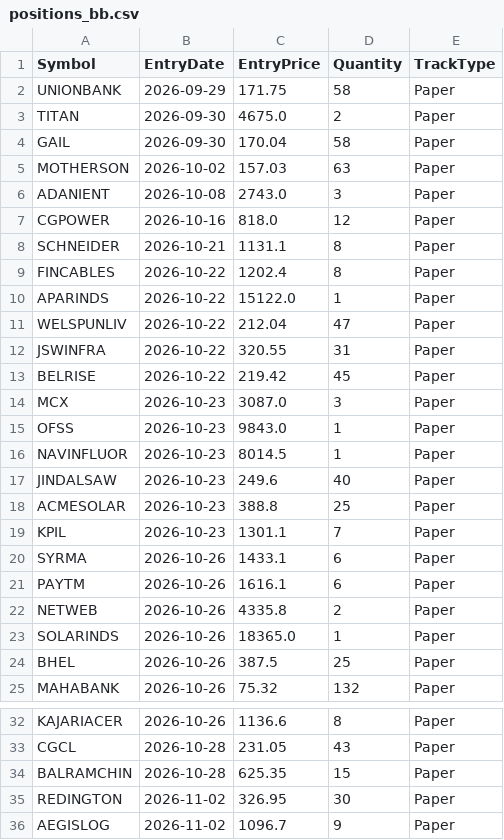
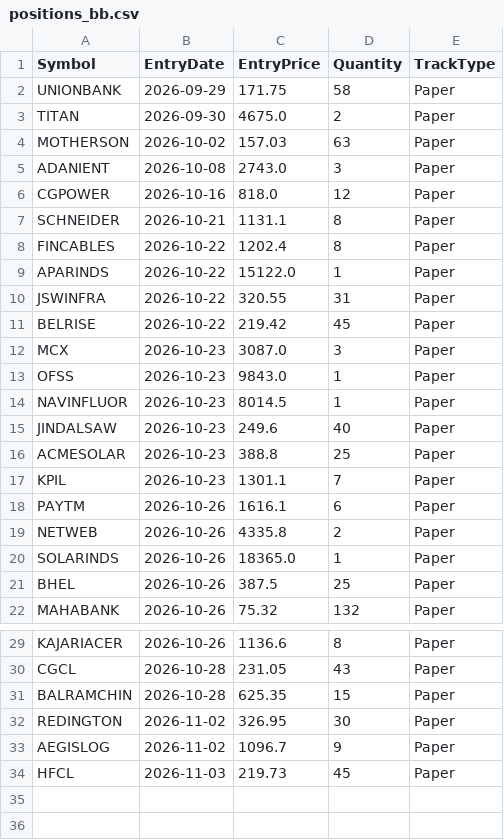
Before and after one commit to finnyrajmann/nse-bb-system, a CSV file: data/positions_bb.csv, drawn as a sheet; only a part is shown, gaps mark what is left out.

Commit message:
Auto-update — 2026-11-03

```diff
--- a/data/positions_bb.csv
+++ b/data/positions_bb.csv
@@ -3,3 +3,2 @@ UNIONBANK,2026-09-29,171.75,58,Paper
 TITAN,2026-09-30,4675.0,2,Paper
-GAIL,2026-09-30,170.04,58,Paper
 MOTHERSON,2026-10-02,157.03,63,Paper
@@ -10,3 +9,2 @@ FINCABLES,2026-10-22,1202.4,8,Paper
 APARINDS,2026-10-22,15122.0,1,Paper
-WELSPUNLIV,2026-10-22,212.04,47,Paper
 JSWINFRA,2026-10-22,320.55,31,Paper
@@ -19,3 +17,2 @@ ACMESOLAR,2026-10-23,388.8,25,Paper
 KPIL,2026-10-23,1301.1,7,Paper
-SYRMA,2026-10-26,1433.1,6,Paper
 PAYTM,2026-10-26,1616.1,6,Paper
@@ -36 +33,2 @@ REDINGTON,2026-11-02,326.95,30,Paper
 AEGISLOG,2026-11-02,1096.7,9,Paper
+HFCL,2026-11-03,219.73,45,Paper
```
